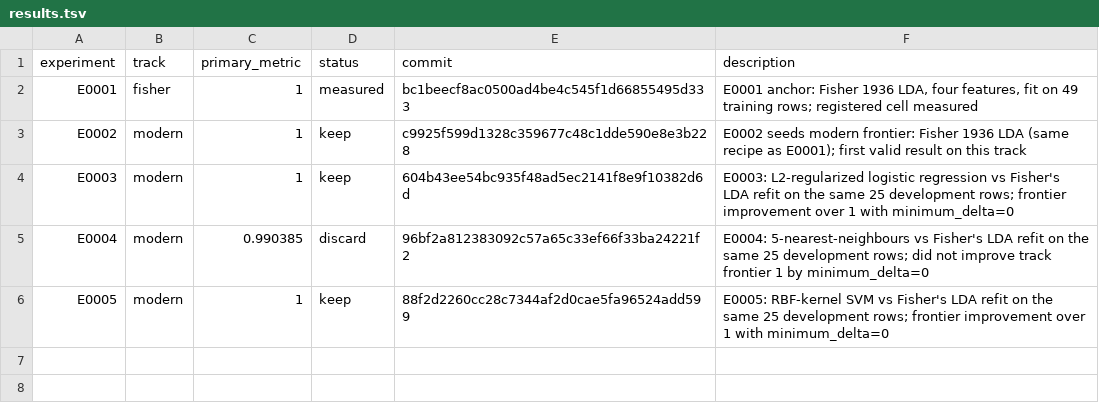
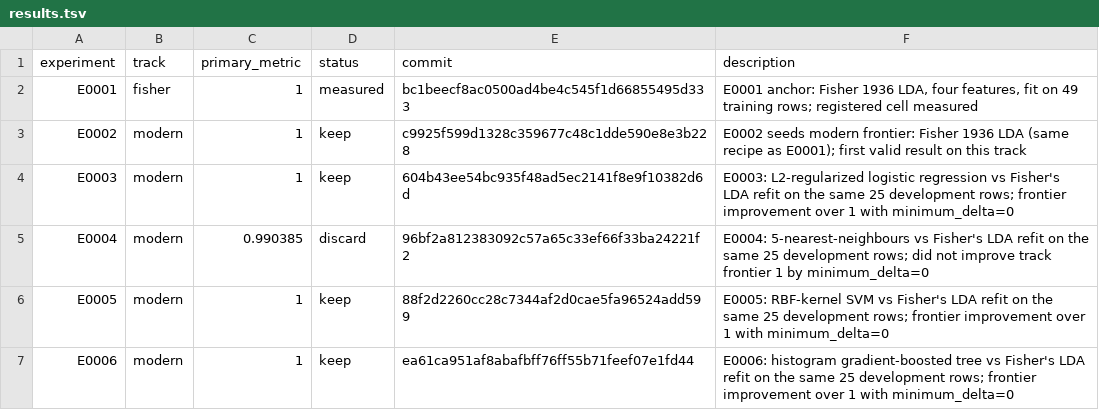
Before and after one commit to Xiang-Shan/klein-auto-research, a TSV file: studies/15-iris-90years-relaunch/results.tsv, drawn as a sheet; the diff names each change by its address in the sheet, - before the commit and + after, or states it on an @@ line.

```diff
--- a/studies/15-iris-90years-relaunch/results.tsv
+++ b/studies/15-iris-90years-relaunch/results.tsv
+row 7: E0006 | modern | 1 | keep | ea61ca951af8abafbff76ff55b71feef07e1fd44 | E0006: histogram gradient-boosted tree vs Fisher's LDA refit on the same 25 development rows; frontier improvement over 1 with minimum_delta=0
```
Also changed, not shown: studies/15-iris-90years-relaunch/aux_metrics.tsv, 4 other files.
